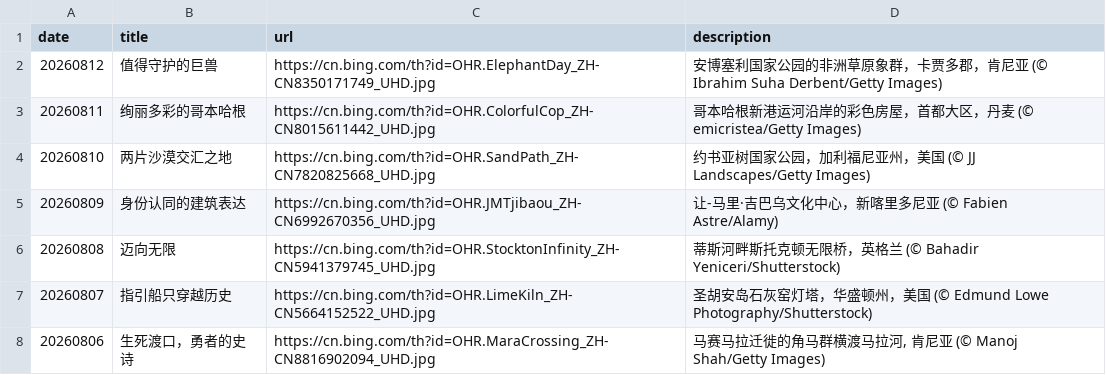
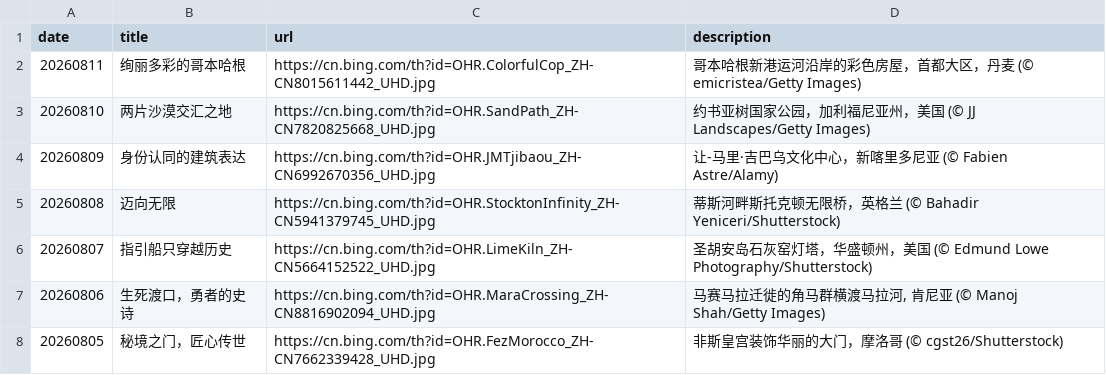
Before and after one commit to bsdanbot/bw, a CSV file: source_list.csv, drawn as a sheet; only a part is shown; the shorter side is filled out with more unchanged rows.

Commit message:
Remove elephant entry from source_list.csv
Removed an entry for the African savanna elephant from the source list.

```diff
--- a/source_list.csv
+++ b/source_list.csv
@@ -1,3 +1,2 @@
 date,title,url,description
-20260812,值得守护的巨兽,https://cn.bing.com/th?id=OHR.ElephantDay_ZH-CN8350171749_UHD.jpg,安博塞利国家公园的非洲草原象群，卡贾多郡，肯尼亚 (© Ibrahim Suha Derbent/Getty Images)
 20260811,绚丽多彩的哥本哈根,https://cn.bing.com/th?id=OHR.ColorfulCop_ZH-CN8015611442_UHD.jpg,哥本哈根新港运河沿岸的彩色房屋，首都大区，丹麦 (© emicristea/Getty Images)
```
